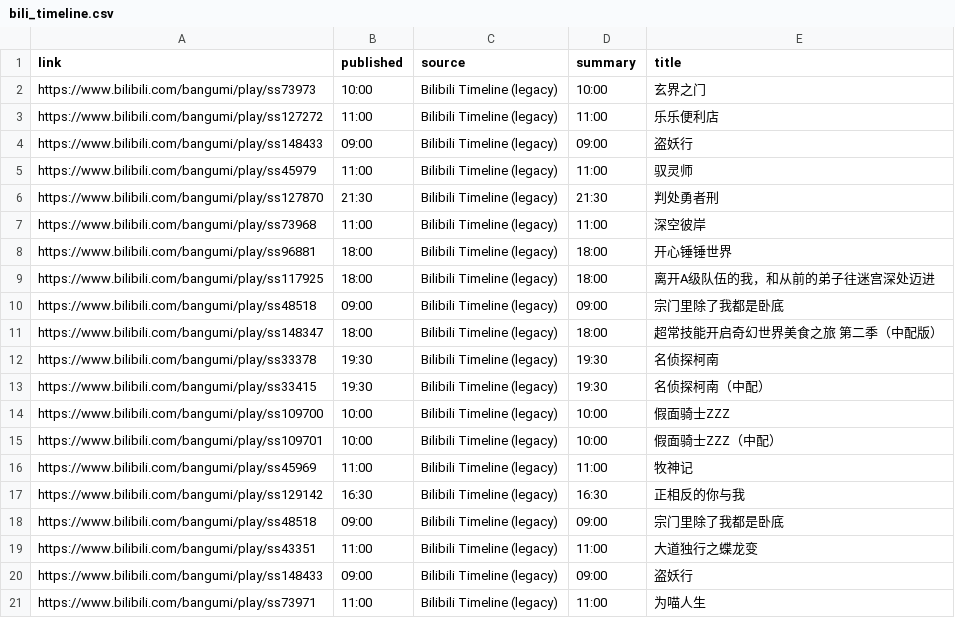
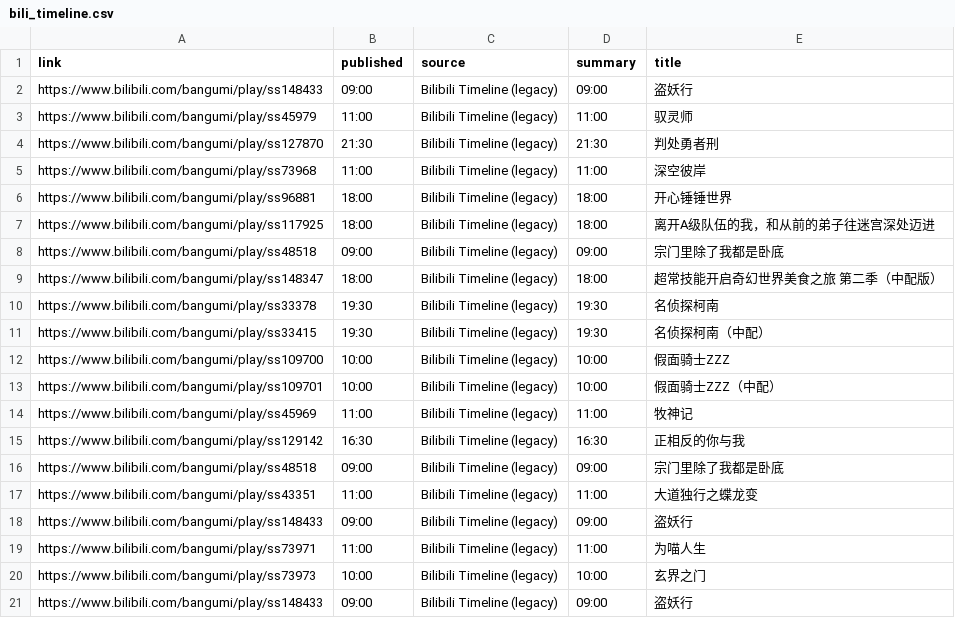
Before and after one commit to BennetttChen/Python-crawl, a CSV file: output/bili_timeline.csv, drawn as a sheet.

```diff
--- a/output/bili_timeline.csv
+++ b/output/bili_timeline.csv
@@ -1,4 +1,2 @@
 link,published,source,summary,title
-https://www.bilibili.com/bangumi/play/ss73973,10:00,Bilibili Timeline (legacy),10:00,玄界之门
-https://www.bilibili.com/bangumi/play/ss127272,11:00,Bilibili Timeline (legacy),11:00,乐乐便利店
 https://www.bilibili.com/bangumi/play/ss148433,09:00,Bilibili Timeline (legacy),09:00,盗妖行
@@ -21 +19,3 @@ https://www.bilibili.com/bangumi/play/ss148433,09:00,Bilibili Timeline (legacy),
 https://www.bilibili.com/bangumi/play/ss73971,11:00,Bilibili Timeline (legacy),11:00,为喵人生
+https://www.bilibili.com/bangumi/play/ss73973,10:00,Bilibili Timeline (legacy),10:00,玄界之门
+https://www.bilibili.com/bangumi/play/ss148433,09:00,Bilibili Timeline (legacy),09:00,盗妖行
```
Also changed, not shown: output/steam_news.csv, 4 other files.
